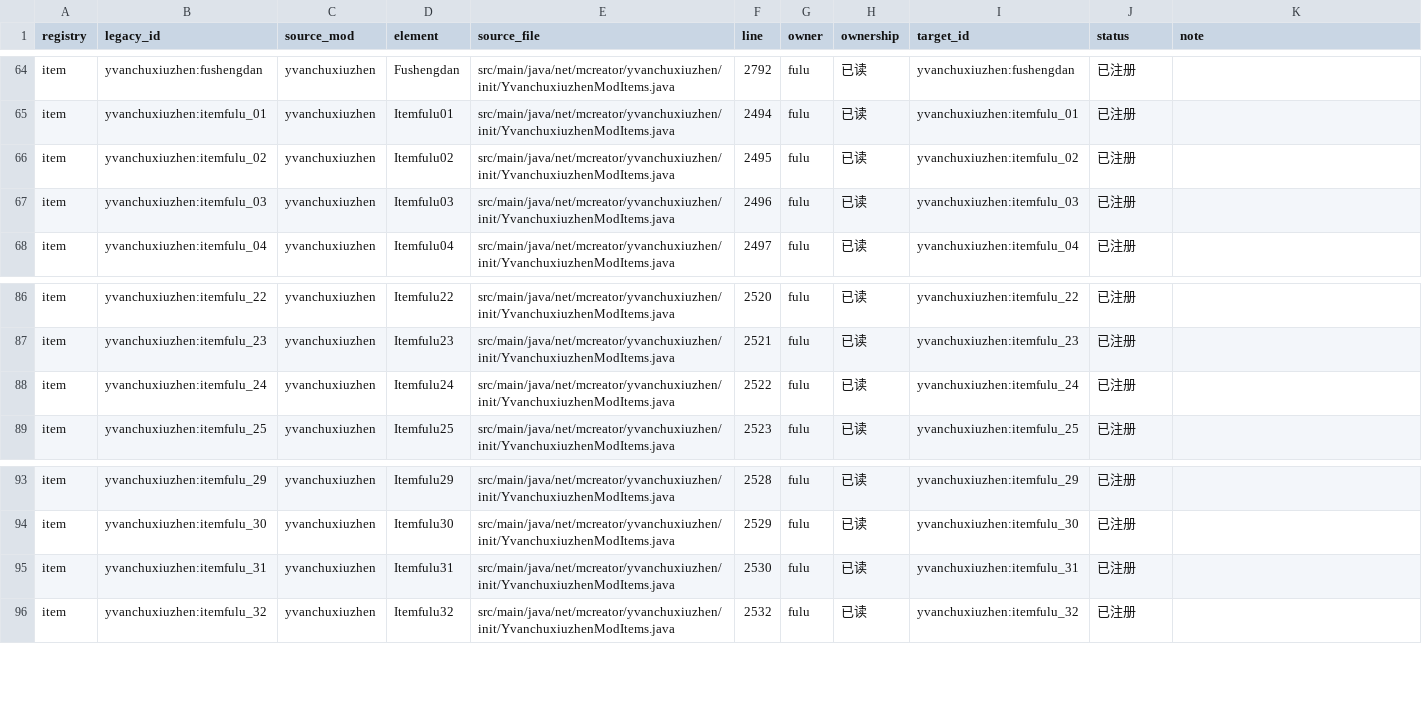
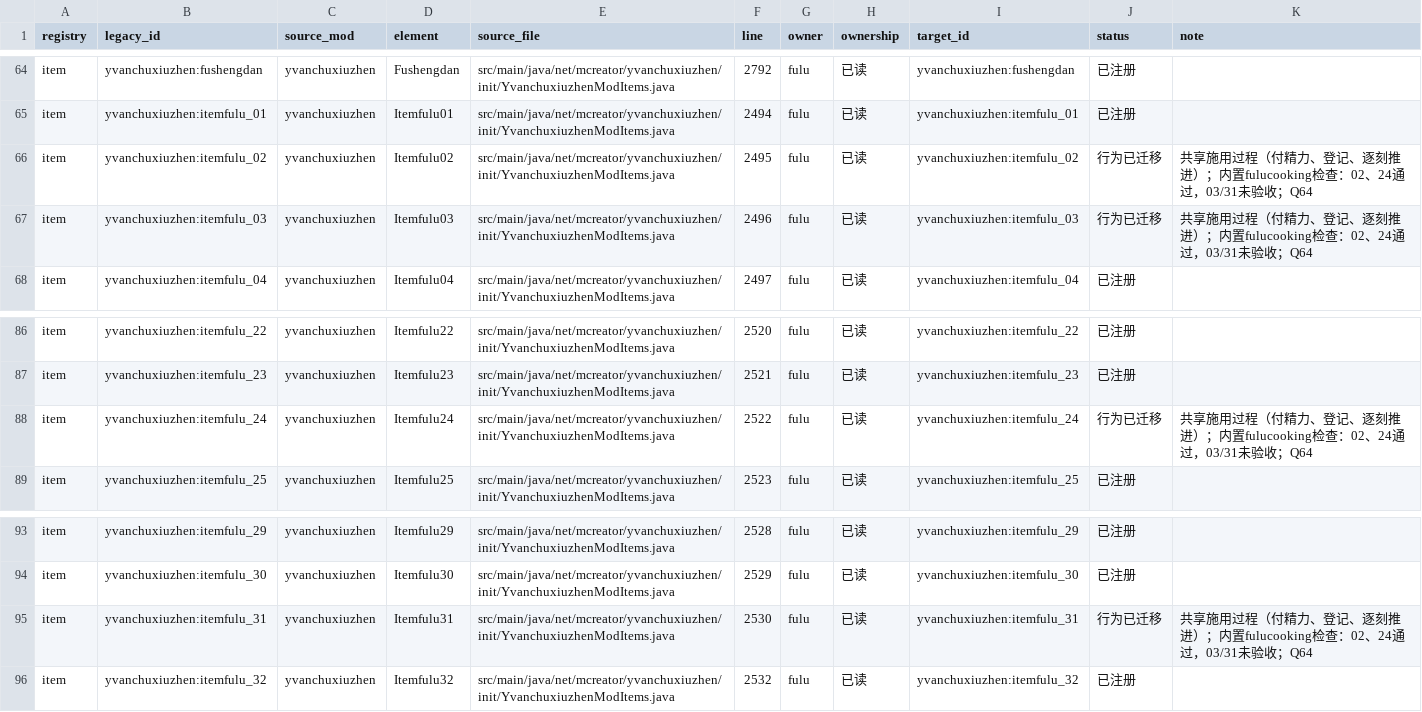
Before and after one commit to Shane77ly/yvanchuxiuzhen-1.21.1, a CSV file: docs/systems/fulu/ledger/content.csv, drawn as a sheet; only a part is shown, gaps mark what is left out.

```diff
--- a/docs/systems/fulu/ledger/content.csv
+++ b/docs/systems/fulu/ledger/content.csv
@@ -65,4 +65,4 @@ item,yvanchuxiuzhen:fushengdan,yvanchuxiuzhen,Fushengdan,src/main/java/net/mcrea
 item,yvanchuxiuzhen:itemfulu_01,yvanchuxiuzhen,Itemfulu01,src/main/java/net/mcreator/yvanchuxiuzhen/init/YvanchuxiuzhenModItems.java,2494,fulu,已读,yvanchuxiuzhen:itemfulu_01,已注册,
-item,yvanchuxiuzhen:itemfulu_02,yvanchuxiuzhen,Itemfulu02,src/main/java/net/mcreator/yvanchuxiuzhen/init/YvanchuxiuzhenModItems.java,2495,fulu,已读,yvanchuxiuzhen:itemfulu_02,已注册,
-item,yvanchuxiuzhen:itemfulu_03,yvanchuxiuzhen,Itemfulu03,src/main/java/net/mcreator/yvanchuxiuzhen/init/YvanchuxiuzhenModItems.java,2496,fulu,已读,yvanchuxiuzhen:itemfulu_03,已注册,
+item,yvanchuxiuzhen:itemfulu_02,yvanchuxiuzhen,Itemfulu02,src/main/java/net/mcreator/yvanchuxiuzhen/init/YvanchuxiuzhenModItems.java,2495,fulu,已读,yvanchuxiuzhen:itemfulu_02,行为已迁移,共享施用过程（付精力、登记、逐刻推进）；内置fulucooking检查：02、24通过，03/31未验收；Q64
+item,yvanchuxiuzhen:itemfulu_03,yvanchuxiuzhen,Itemfulu03,src/main/java/net/mcreator/yvanchuxiuzhen/init/YvanchuxiuzhenModItems.java,2496,fulu,已读,yvanchuxiuzhen:itemfulu_03,行为已迁移,共享施用过程（付精力、登记、逐刻推进）；内置fulucooking检查：02、24通过，03/31未验收；Q64
 item,yvanchuxiuzhen:itemfulu_04,yvanchuxiuzhen,Itemfulu04,src/main/java/net/mcreator/yvanchuxiuzhen/init/YvanchuxiuzhenModItems.java,2497,fulu,已读,yvanchuxiuzhen:itemfulu_04,已注册,
@@ -87,3 +87,3 @@ item,yvanchuxiuzhen:itemfulu_22,yvanchuxiuzhen,Itemfulu22,src/main/java/net/mcre
 item,yvanchuxiuzhen:itemfulu_23,yvanchuxiuzhen,Itemfulu23,src/main/java/net/mcreator/yvanchuxiuzhen/init/YvanchuxiuzhenModItems.java,2521,fulu,已读,yvanchuxiuzhen:itemfulu_23,已注册,
-item,yvanchuxiuzhen:itemfulu_24,yvanchuxiuzhen,Itemfulu24,src/main/java/net/mcreator/yvanchuxiuzhen/init/YvanchuxiuzhenModItems.java,2522,fulu,已读,yvanchuxiuzhen:itemfulu_24,已注册,
+item,yvanchuxiuzhen:itemfulu_24,yvanchuxiuzhen,Itemfulu24,src/main/java/net/mcreator/yvanchuxiuzhen/init/YvanchuxiuzhenModItems.java,2522,fulu,已读,yvanchuxiuzhen:itemfulu_24,行为已迁移,共享施用过程（付精力、登记、逐刻推进）；内置fulucooking检查：02、24通过，03/31未验收；Q64
 item,yvanchuxiuzhen:itemfulu_25,yvanchuxiuzhen,Itemfulu25,src/main/java/net/mcreator/yvanchuxiuzhen/init/YvanchuxiuzhenModItems.java,2523,fulu,已读,yvanchuxiuzhen:itemfulu_25,已注册,
@@ -94,3 +94,3 @@ item,yvanchuxiuzhen:itemfulu_29,yvanchuxiuzhen,Itemfulu29,src/main/java/net/mcre
 item,yvanchuxiuzhen:itemfulu_30,yvanchuxiuzhen,Itemfulu30,src/main/java/net/mcreator/yvanchuxiuzhen/init/YvanchuxiuzhenModItems.java,2529,fulu,已读,yvanchuxiuzhen:itemfulu_30,已注册,
-item,yvanchuxiuzhen:itemfulu_31,yvanchuxiuzhen,Itemfulu31,src/main/java/net/mcreator/yvanchuxiuzhen/init/YvanchuxiuzhenModItems.java,2530,fulu,已读,yvanchuxiuzhen:itemfulu_31,已注册,
+item,yvanchuxiuzhen:itemfulu_31,yvanchuxiuzhen,Itemfulu31,src/main/java/net/mcreator/yvanchuxiuzhen/init/YvanchuxiuzhenModItems.java,2530,fulu,已读,yvanchuxiuzhen:itemfulu_31,行为已迁移,共享施用过程（付精力、登记、逐刻推进）；内置fulucooking检查：02、24通过，03/31未验收；Q64
 item,yvanchuxiuzhen:itemfulu_32,yvanchuxiuzhen,Itemfulu32,src/main/java/net/mcreator/yvanchuxiuzhen/init/YvanchuxiuzhenModItems.java,2532,fulu,已读,yvanchuxiuzhen:itemfulu_32,已注册,
```
Also changed, not shown: docs/reference/conversion/factory_overrides.csv, docs/systems/fulu/ledger/source-evidence.csv, 16 other files.
